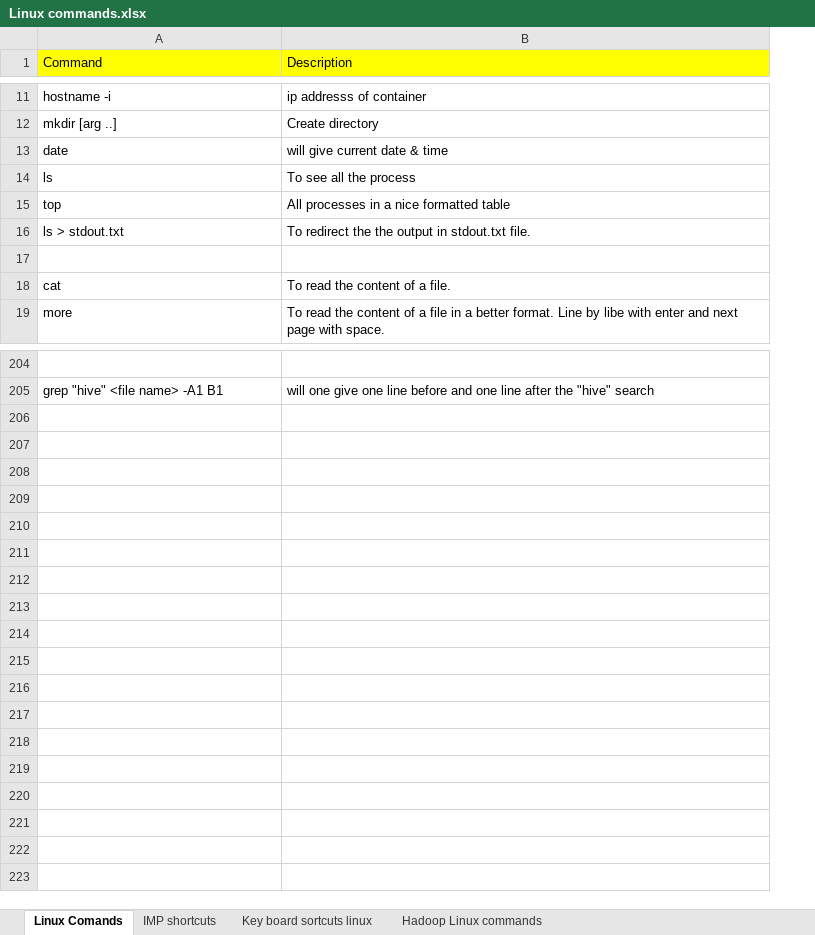
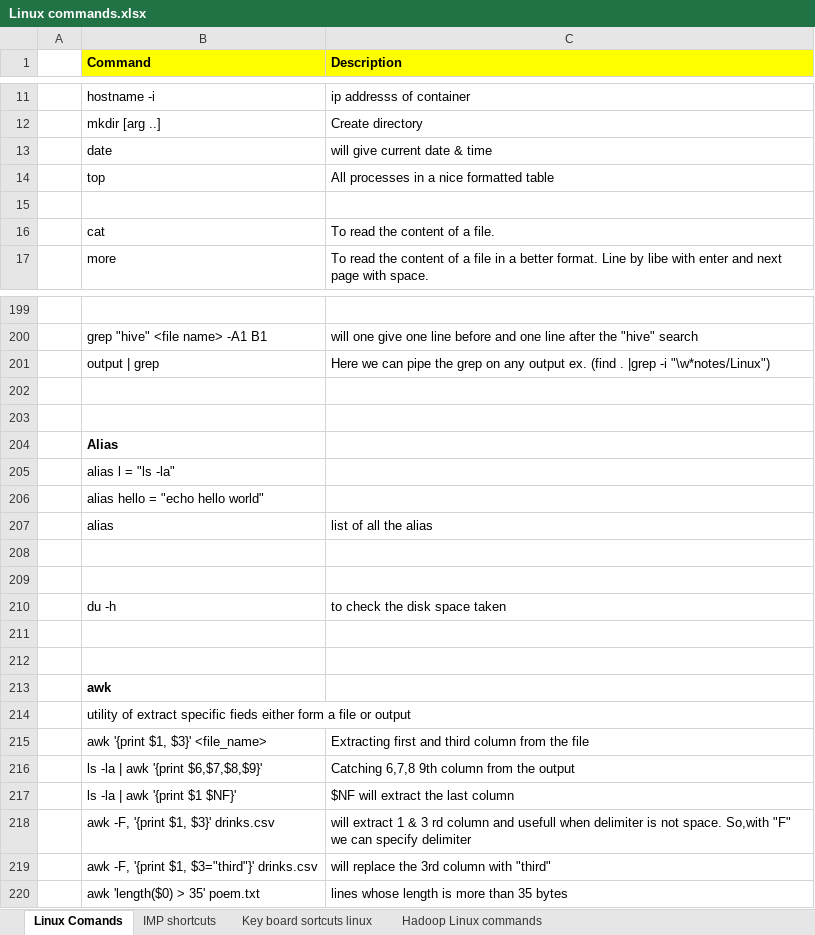
Before and after one commit to Shashanknew47/Summary_notes, an Excel workbook: Linux commands.xlsx, sheet Linux Comands, drawn as a sheet; only a part is shown, gaps mark what is left out; values as stored, in another font and other column widths than the file's, no borders; charts and pictures not drawn; removed rows and columns are numbered as before the commit, all else as after; the diff covers the shown part only; the diff names each change by its address in the sheet, - before the commit and + after, or states it on an @@ line.

```diff
--- a/Linux commands.xlsx (sheet Linux Comands)
+++ b/Linux commands.xlsx (sheet Linux Comands)
+column A, empty
-B1:C1 bold: off
+B1:C1 bold: on
-row 14: ls | To see all the process
-row 16: ls > stdout.txt | To redirect the the output in stdout.txt file.
+row 201:  | output | grep | Here we can pipe the grep on any output ex. (find . |grep -i "\w*notes/Linux")
+row 202: (empty)
+row 203: (empty)
+row 204:  | Alias
+row 205:  | alias l = "ls -la"
+row 206:  | alias hello = "echo hello world"
+row 207:  | alias | list of all the alias
+row 208: (empty)
+row 209: (empty)
+row 210:  | du -h | to check the disk space taken
+row 211: (empty)
+row 212: (empty)
+row 213:  | awk
+row 214:  | utility of extract specific fieds either form a file or output
+row 215:  | awk '{print $1, $3}' <file_name> | Extracting first and third column from the file
+row 216:  | ls -la | awk '{print $6,$7,$8,$9}' | Catching 6,7,8 9th column from the output
+row 217:  | ls -la | awk '{print $1 $NF}' | $NF will extract the last column
+row 218:  | awk -F, '{print $1, $3}' drinks.csv | will extract 1 & 3 rd column and usefull when delimiter is not space. So,with "F" we can specify delimiter
+row 219:  | awk -F, '{print $1, $3="third"}' drinks.csv | will replace the 3rd column with "third"
+row 220:  | awk 'length($0) > 35' poem.txt | lines whose length is more than 35 bytes
```
Also changed, not shown: 5 added rows, 8 removed rows, 3 moved rows, 17 edited cells and cell formats elsewhere in this sheet, sheet Hadoop Linux commands, charts or pictures, docker commands.xlsx, git commands.xlsx, 5 other files.
